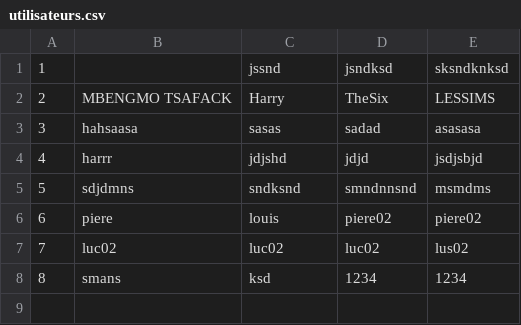
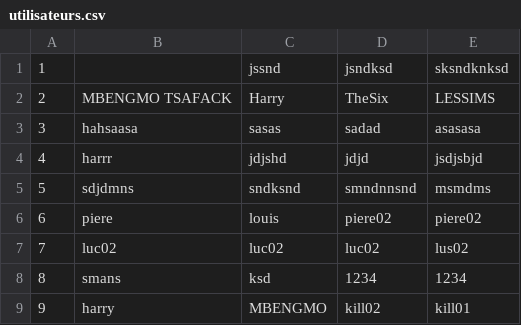
Before and after one commit to m-harry06/suduku, a CSV file: utilisateurs.csv, drawn as a sheet.

```diff
--- a/utilisateurs.csv
+++ b/utilisateurs.csv
@@ -8 +8,2 @@
 8,smans,ksd,1234,1234
+9,harry,MBENGMO,kill02,kill01
```
Also changed, not shown: 8 other files.
